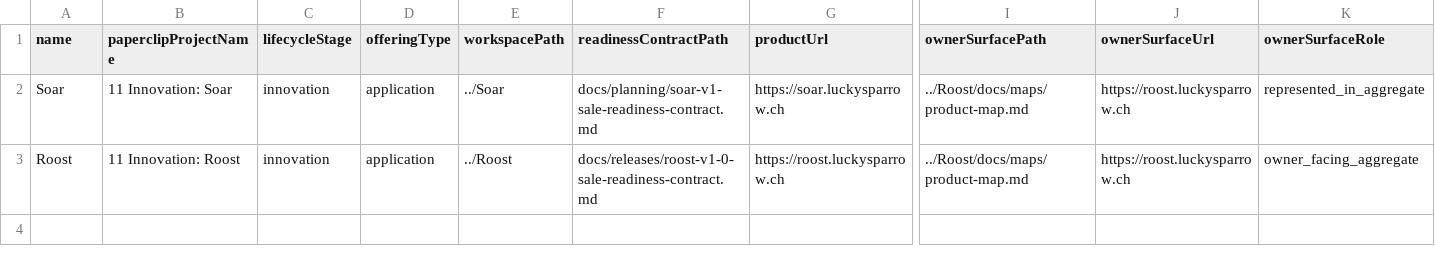
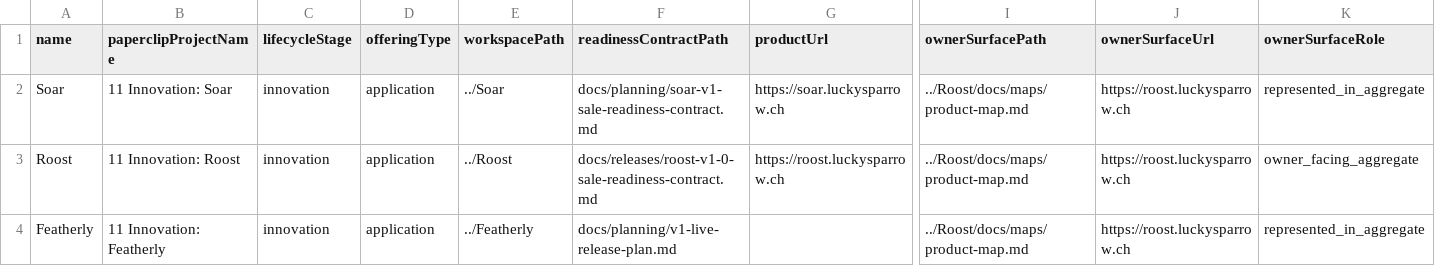
Before and after one commit to Wroblewski-Patryk/paperclip, a CSV file: softwarehouse/portfolio/innovation-portfolio.csv, drawn as a sheet; only a part is shown, gaps mark what is left out; rows hold the shown columns only; the diff names each change by its address in the sheet, - before the commit and + after, or states it on an @@ line.

Commit message:
fix(projection): preserve portfolio truth for Roost

```diff
--- a/softwarehouse/portfolio/innovation-portfolio.csv
+++ b/softwarehouse/portfolio/innovation-portfolio.csv
+row 4: Featherly | 11 Innovation: Featherly | innovation | application | ../Featherly | docs/planning/v1-live-release-plan.md |  | ../Roost/docs/maps/product-map.md | https://roost.luckysparrow.ch | represented_in_aggregate
```
Also changed, not shown: 3 other files.
